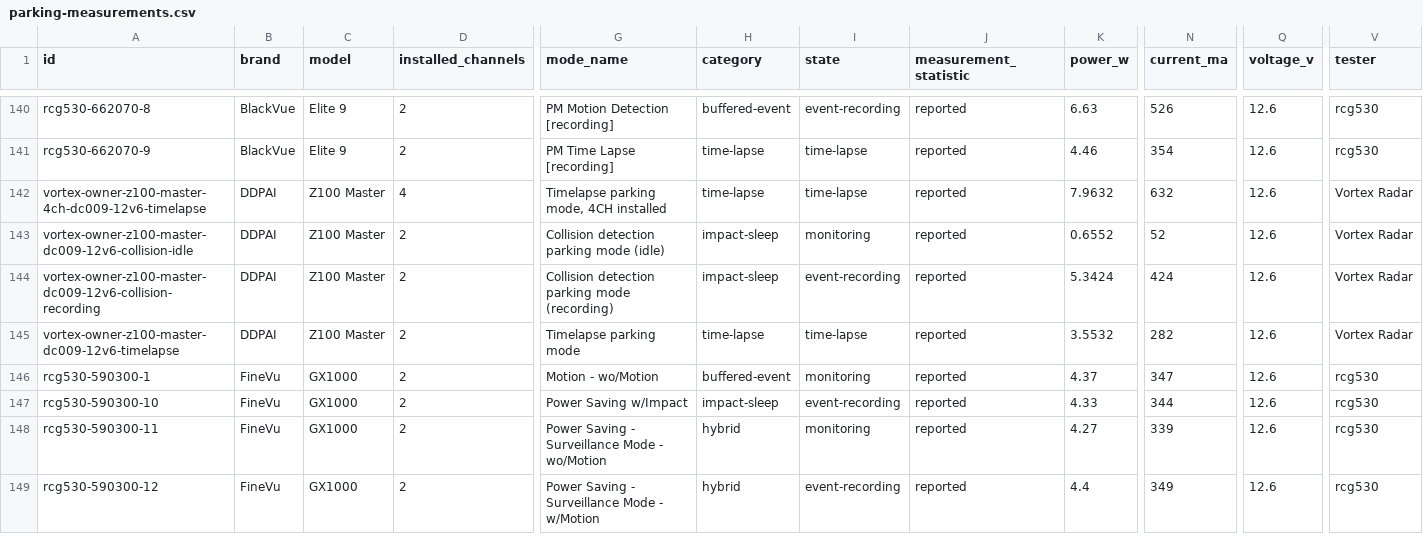
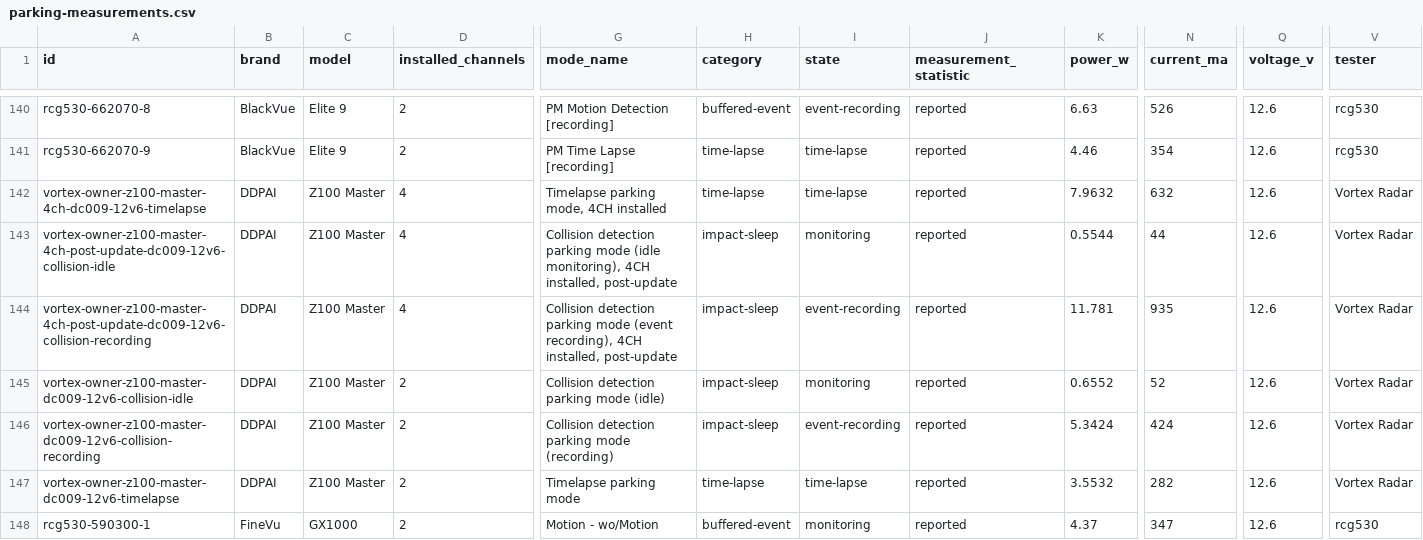
Before and after one commit to vortexopenclaw/dashcam-camera-profiles, a CSV file: docs/data/parking-measurements.csv, drawn as a sheet; only a part is shown, gaps mark what is left out; the shorter side is filled out with more unchanged rows; rows hold the shown columns only; the diff names each change by its address in the sheet, - before the commit and + after, or states it on an @@ line.

Commit message:
Publish separate post-update Z100 4CH collision power measurements

```diff
--- a/docs/data/parking-measurements.csv
+++ b/docs/data/parking-measurements.csv
+row 143: vortex-owner-z100-master-4ch-post-update-dc009-12v6-collision-idle | DDPAI | Z100 Master | 4 | Collision detection parking mode (idle monitoring), 4CH installed, post-update | impact-sleep | monitoring | reported | 0.5544 | 44 | 12.6 | Vortex Radar
+row 144: vortex-owner-z100-master-4ch-post-update-dc009-12v6-collision-recording | DDPAI | Z100 Master | 4 | Collision detection parking mode (event recording), 4CH installed, post-update | impact-sleep | event-recording | reported | 11.781 | 935 | 12.6 | Vortex Radar
```
Also changed, not shown: 22 other files.
